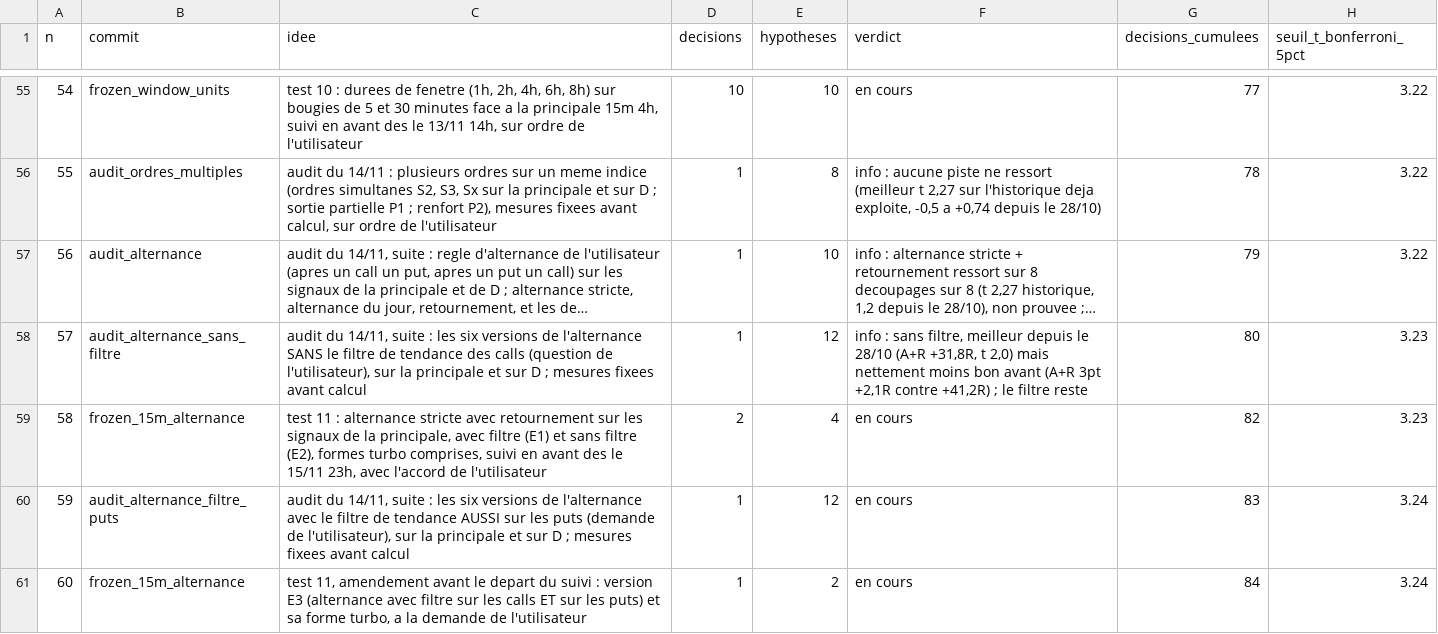
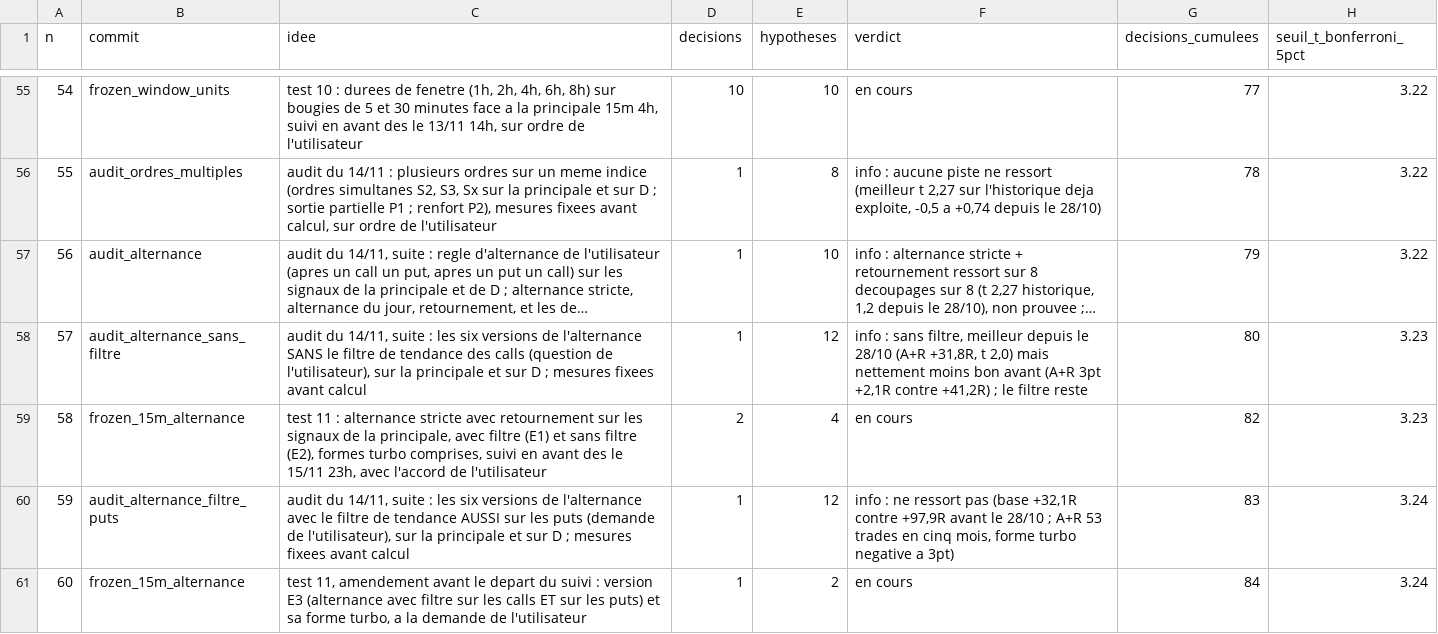
Before and after one commit to loljack01/AutoTrader, a CSV file: docs/registre_tests.csv, drawn as a sheet; only a part is shown, gaps mark what is left out; long unchanged cells end in ….

```diff
--- a/docs/registre_tests.csv
+++ b/docs/registre_tests.csv
@@ -59,3 +59,3 @@ n,commit,idee,decisions,hypotheses,verdict,decisions_cumulees,seuil_t_bonferroni
 58,frozen_15m_alternance,"test 11 : alternance stricte avec retournement sur les signaux de la principale, avec filtre (E1) et sans filtre (E2), formes turbo comprises, suivi en avant des le 15/11 23h, avec l'accord de l'utilisateur",2,4,en cours,82,3.23
-59,audit_alternance_filtre_puts,"audit du 14/11, suite : les six versions de l'alternance avec le filtre de tendance AUSSI sur les puts (demande de l'utilisateur), sur la principale et sur D ; mesures fixees avant calcul",1,12,en cours,83,3.24
+59,audit_alternance_filtre_puts,"audit du 14/11, suite : les six versions de l'alternance avec le filtre de tendance AUSSI sur les puts (demande de l'utilisateur), sur la principale et sur D ; mesures fixees avant calcul",1,12,"info : ne ressort pas (base +32,1R contre +97,9R avant le 28/10 ; A+R 53 trades en cinq mois, forme turbo negative a 3pt)",83,3.24
 60,frozen_15m_alternance,"test 11, amendement avant le depart du suivi : version E3 (alternance avec filtre sur les calls ET sur les puts) et sa forme turbo, a la demande de l'utilisateur",1,2,en cours,84,3.24
```
Also changed, not shown: 3 other files.
